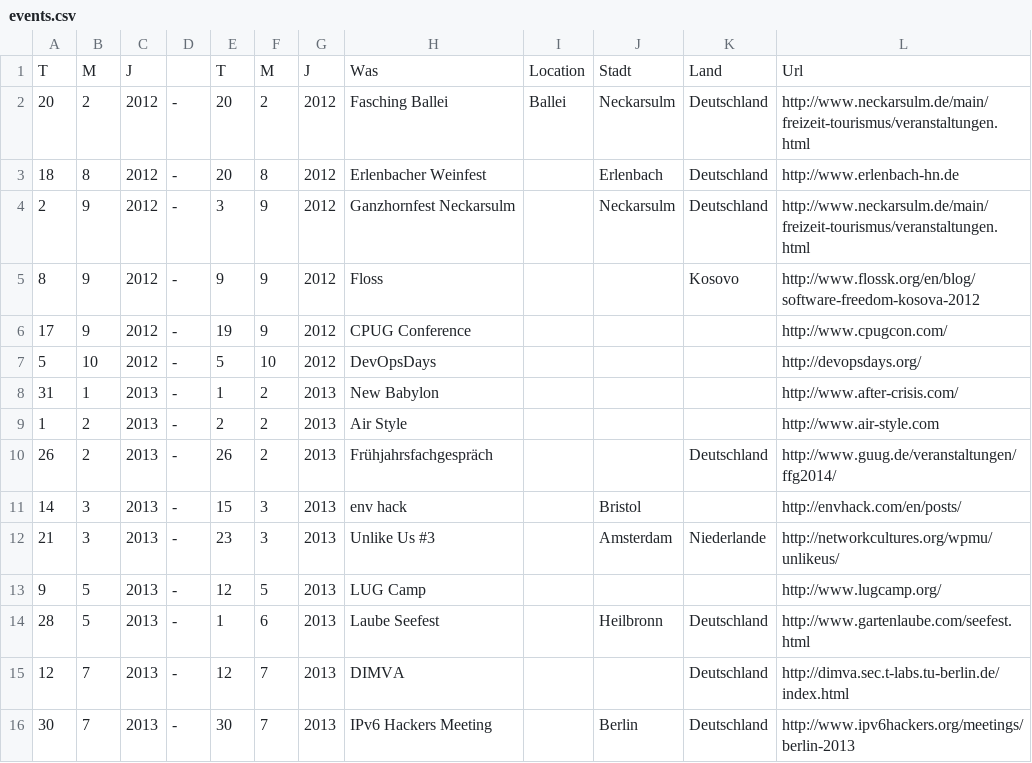
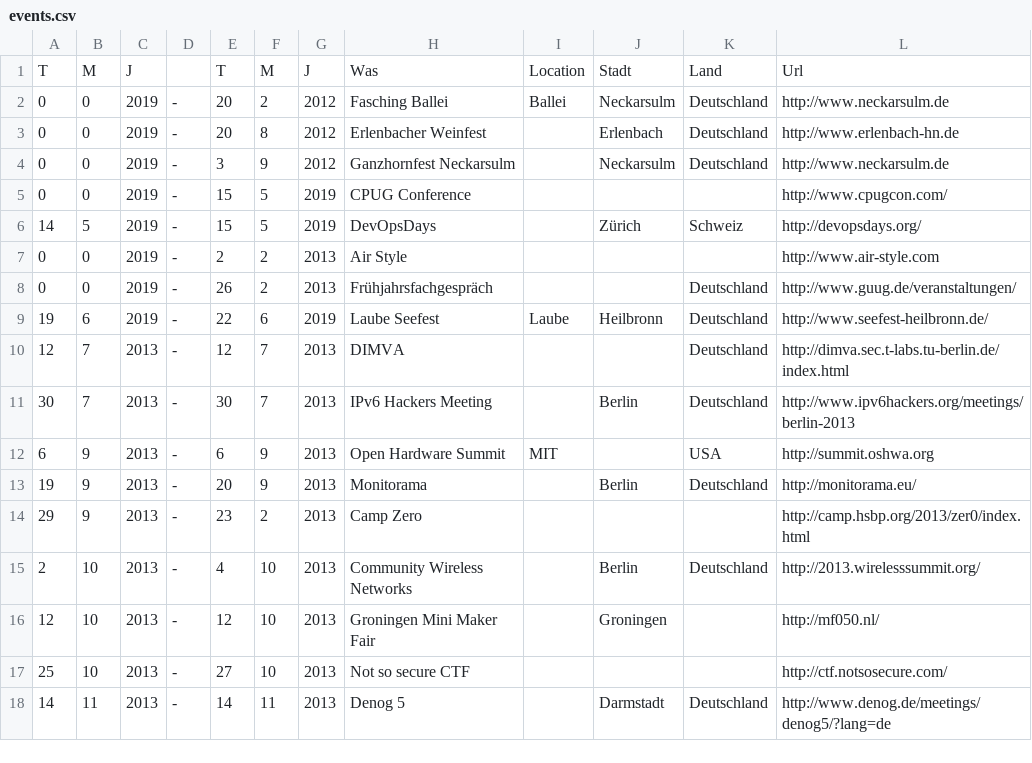
Before and after one commit to TabTwo/eventdb-source, a CSV file: data/events.csv, drawn as a sheet; only a part is shown; the shorter side is filled out with more unchanged rows.

Commit message:
Update events.csv

```diff
--- a/data/events.csv
+++ b/data/events.csv
@@ -1,15 +1,10 @@
 T,M,J, ,T,M,J,Was,Location,Stadt,Land,Url
-20,2,2012,-,20,2,2012,Fasching Ballei,Ballei,Neckarsulm,Deutschland,http://www.neckarsulm.de/main/freizeit-tourismus/veranstaltungen.html
-18,8,2012,-,20,8,2012,Erlenbacher Weinfest, ,Erlenbach,Deutschland,http://www.erlenbach-hn.de
-2,9,2012,-,3,9,2012,Ganzhornfest Neckarsulm, ,Neckarsulm,Deutschland,http://www.neckarsulm.de/main/freizeit-tourismus/veranstaltungen.html
-8,9,2012,-,9,9,2012,Floss, , ,Kosovo,http://www.flossk.org/en/blog/software-freedom-kosova-2012
-17,9,2012,-,19,9,2012,CPUG Conference, , , ,http://www.cpugcon.com/
-5,10,2012,-,5,10,2012,DevOpsDays, , , ,http://devopsdays.org/
-31,1,2013,-,1,2,2013,New Babylon, , , ,http://www.after-crisis.com/
-1,2,2013,-,2,2,2013,Air Style, , , ,http://www.air-style.com
-26,2,2013,-,26,2,2013,Frühjahrsfachgespräch, , ,Deutschland,http://www.guug.de/veranstaltungen/ffg2014/
-14,3,2013,-,15,3,2013,env hack, ,Bristol, ,http://envhack.com/en/posts/
-21,3,2013,-,23,3,2013,Unlike Us #3, ,Amsterdam,Niederlande,http://networkcultures.org/wpmu/unlikeus/
-9,5,2013,-,12,5,2013,LUG Camp, , , ,http://www.lugcamp.org/
-28,5,2013,-,1,6,2013,Laube Seefest, ,Heilbronn,Deutschland,http://www.gartenlaube.com/seefest.html
+0,0,2019,-,20,2,2012,Fasching Ballei,Ballei,Neckarsulm,Deutschland,http://www.neckarsulm.de
+0,0,2019,-,20,8,2012,Erlenbacher Weinfest, ,Erlenbach,Deutschland,http://www.erlenbach-hn.de
+0,0,2019,-,3,9,2012,Ganzhornfest Neckarsulm, ,Neckarsulm,Deutschland,http://www.neckarsulm.de
+0,0,2019,-,15,5,2019,CPUG Conference, , , ,http://www.cpugcon.com/
+14,5,2019,-,15,5,2019,DevOpsDays, ,Zürich,Schweiz,http://devopsdays.org/
+0,0,2019,-,2,2,2013,Air Style, , , ,http://www.air-style.com
+0,0,2019,-,26,2,2013,Frühjahrsfachgespräch, , ,Deutschland,http://www.guug.de/veranstaltungen/
+19,6,2019,-,22,6,2019,Laube Seefest,Laube,Heilbronn,Deutschland,http://www.seefest-heilbronn.de/
 12,7,2013,-,12,7,2013,DIMVA, , ,Deutschland,http://dimva.sec.t-labs.tu-berlin.de/index.html
```
